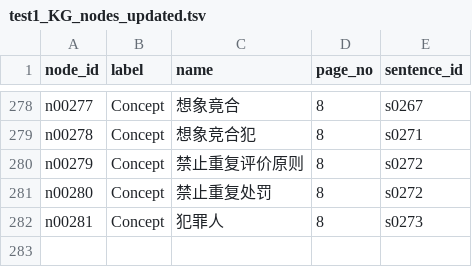
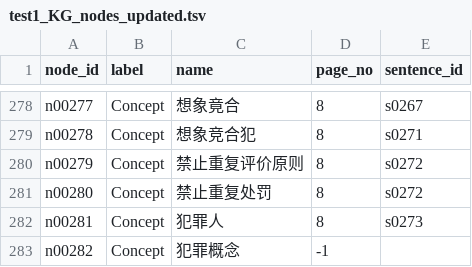
Before and after one commit to undoubtable/KG_allprocess, a TSV file: Output/Step12_output/test1_KG_nodes_updated.tsv, drawn as a sheet; only a part is shown, gaps mark what is left out; the diff names each change by its address in the sheet, - before the commit and + after, or states it on an @@ line.

```diff
--- a/Output/Step12_output/test1_KG_nodes_updated.tsv
+++ b/Output/Step12_output/test1_KG_nodes_updated.tsv
+row 283: n00282 | Concept | 犯罪概念 | -1
```
Also changed, not shown: Output/Step13_output/test1_KG_quality_updated.csv, 5 other files.
